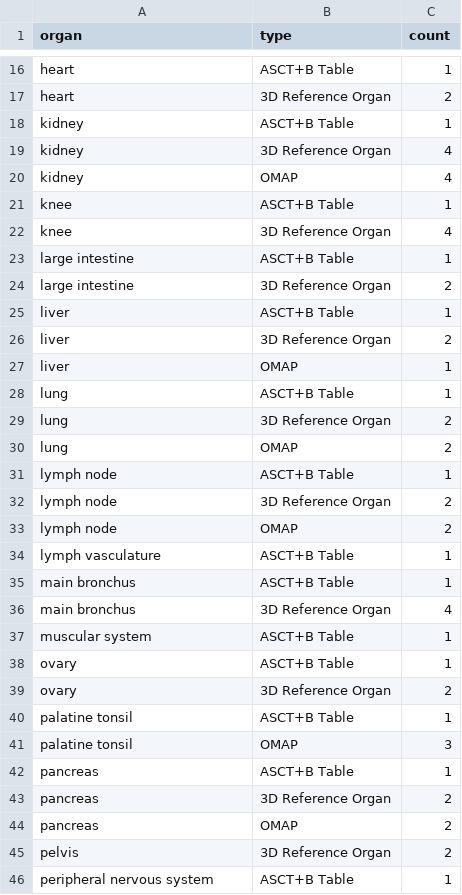
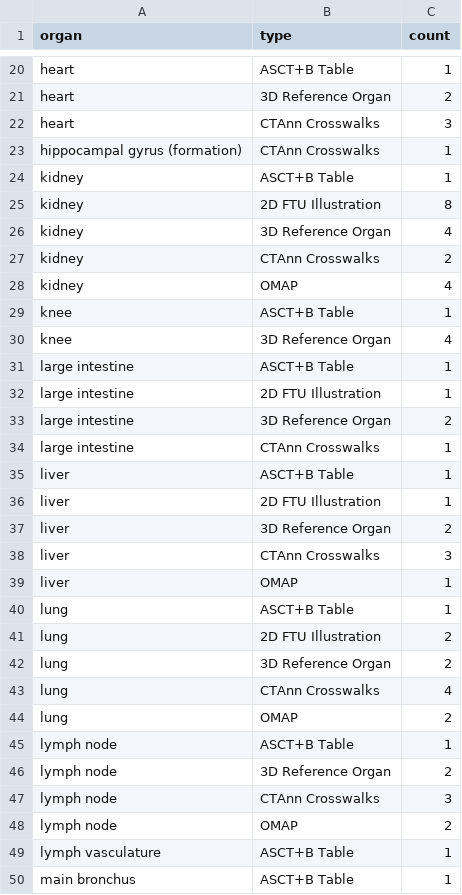
Before and after one commit to x-atlas-consortia/hra-dashboard-data, a CSV file: data/data/digital-objects-per-organ.csv, drawn as a sheet; only a part is shown, gaps mark what is left out; the shorter side is filled out with more unchanged rows; the diff covers the shown part only.

Commit message:
Update digital objects per organ to include 2D FTUs and CTAnn crosswalks

```diff
--- a/data/data/digital-objects-per-organ.csv
+++ b/data/data/digital-objects-per-organ.csv
@@ -17,4 +21,8 @@ heart,ASCT+B Table,1
 heart,3D Reference Organ,2
+heart,CTAnn Crosswalks,3
+hippocampal gyrus (formation),CTAnn Crosswalks,1
 kidney,ASCT+B Table,1
+kidney,2D FTU Illustration,8
 kidney,3D Reference Organ,4
+kidney,CTAnn Crosswalks,2
 kidney,OMAP,4
@@ -23,8 +31,14 @@ knee,3D Reference Organ,4
 large intestine,ASCT+B Table,1
+large intestine,2D FTU Illustration,1
 large intestine,3D Reference Organ,2
+large intestine,CTAnn Crosswalks,1
 liver,ASCT+B Table,1
+liver,2D FTU Illustration,1
 liver,3D Reference Organ,2
+liver,CTAnn Crosswalks,3
 liver,OMAP,1
 lung,ASCT+B Table,1
+lung,2D FTU Illustration,2
 lung,3D Reference Organ,2
+lung,CTAnn Crosswalks,4
 lung,OMAP,2
@@ -32,2 +46,3 @@ lymph node,ASCT+B Table,1
 lymph node,3D Reference Organ,2
+lymph node,CTAnn Crosswalks,3
 lymph node,OMAP,2
```
Also changed, not shown: 22 added rows elsewhere in this file, 1 other file.
